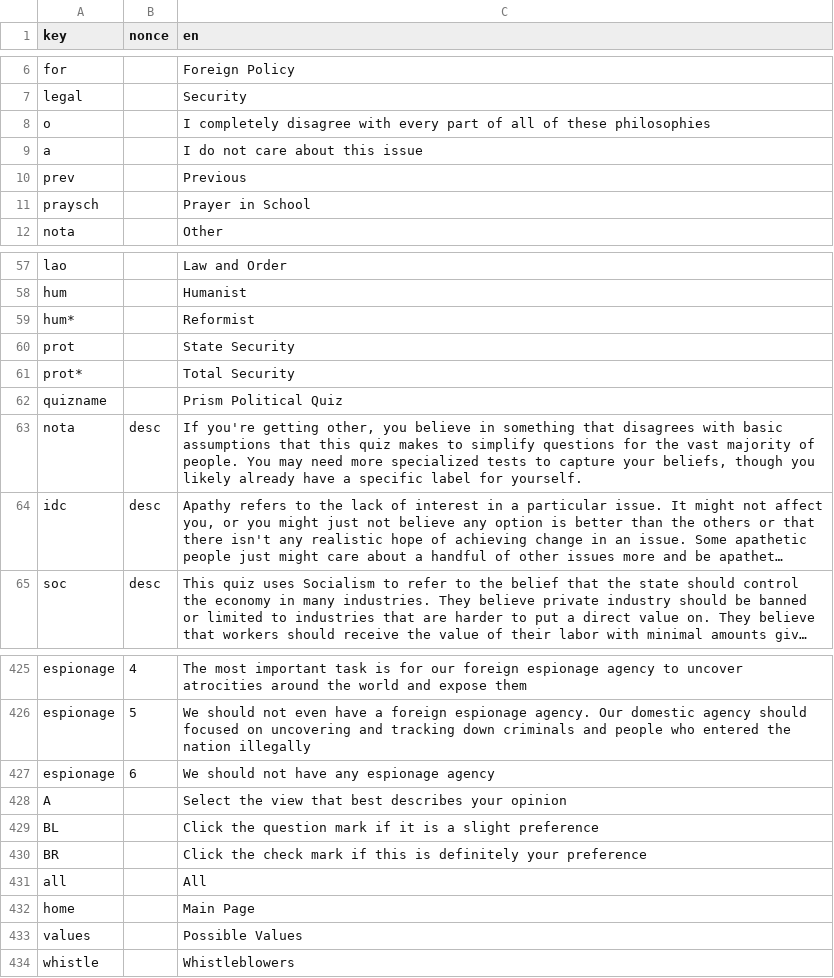
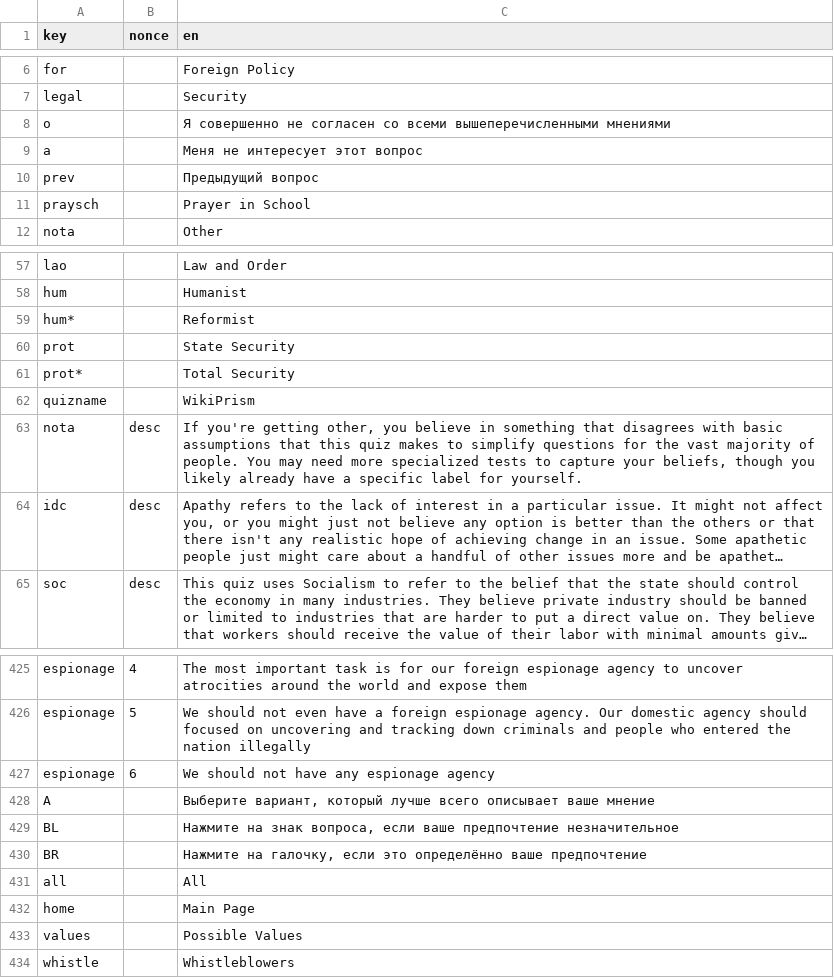
Before and after one commit to WikiPrism/wikiprism.github.io, a TSV file: translations/translations.tsv, drawn as a sheet; only a part is shown, gaps mark what is left out; long unchanged cells end in ….

Commit message:
Update translations.tsv

```diff
--- a/translations/translations.tsv
+++ b/translations/translations.tsv
@@ -7,5 +7,5 @@ for		Foreign Policy
 legal		Security
-o		I completely disagree with every part of all of these philosophies
-a		I do not care about this issue
-prev		Previous
+o		Я совершенно не согласен со всеми вышеперечисленными мнениями
+a		Меня не интересует этот вопрос
+prev		Предыдущий вопрос
 praysch		Prayer in School
@@ -61,3 +61,3 @@ prot		State Security
 prot*		Total Security
-quizname		Prism Political Quiz
+quizname		WikiPrism
 nota	desc	If you're getting other, you believe in something that disagrees with basic assumptions that this quiz makes to simplify questions for the vast majority of people. You may need more specialized tests to capture your beliefs, though you likely already have a specific label for yourself.
@@ -427,5 +427,5 @@ espionage	5	We should not even have a foreign espionage agency. Our domestic age
 espionage	6	We should not have any espionage agency
-A		Select the view that best describes your opinion
-BL		Click the question mark if it is a slight preference
-BR		Click the check mark if this is definitely your preference
+A		Выберите вариант, который лучше всего описывает ваше мнение
+BL		Нажмите на знак вопроса, если ваше предпочтение незначительное
+BR		Нажмите на галочку, если это определённо ваше предпочтение
 all		All
```
